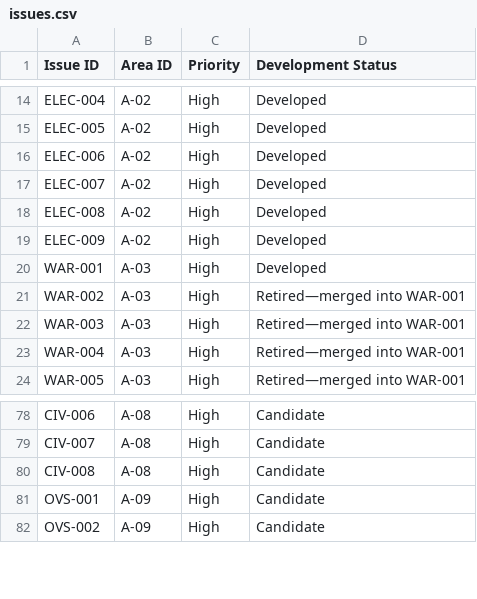
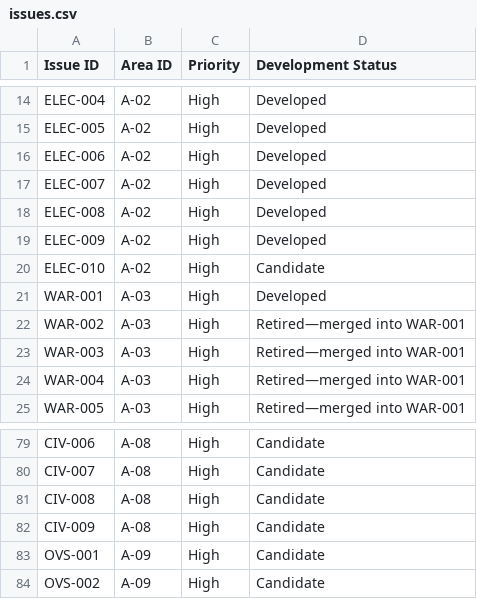
Before and after one commit to Thorncrag/ARRP, a CSV file: inventory/issues.csv, drawn as a sheet; only a part is shown, gaps mark what is left out.

```diff
--- a/inventory/issues.csv
+++ b/inventory/issues.csv
@@ -19,2 +19,3 @@ ELEC-008,A-02,High,Developed
 ELEC-009,A-02,High,Developed
+ELEC-010,A-02,High,Candidate
 WAR-001,A-03,High,Developed
@@ -80,2 +81,3 @@ CIV-007,A-08,High,Candidate
 CIV-008,A-08,High,Candidate
+CIV-009,A-08,High,Candidate
 OVS-001,A-09,High,Candidate
```
Also changed, not shown: inventory/areas.csv, 29 other files.
